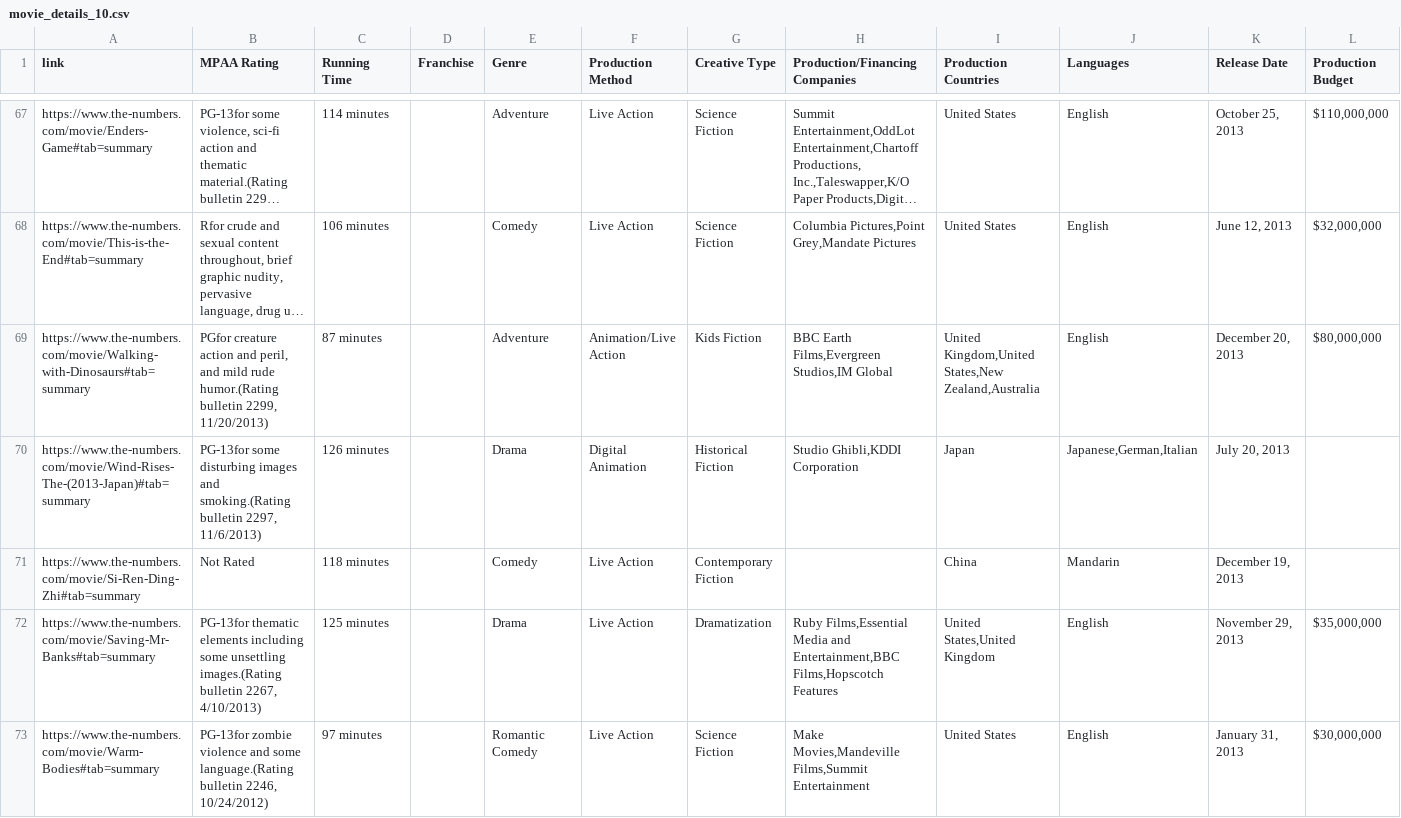
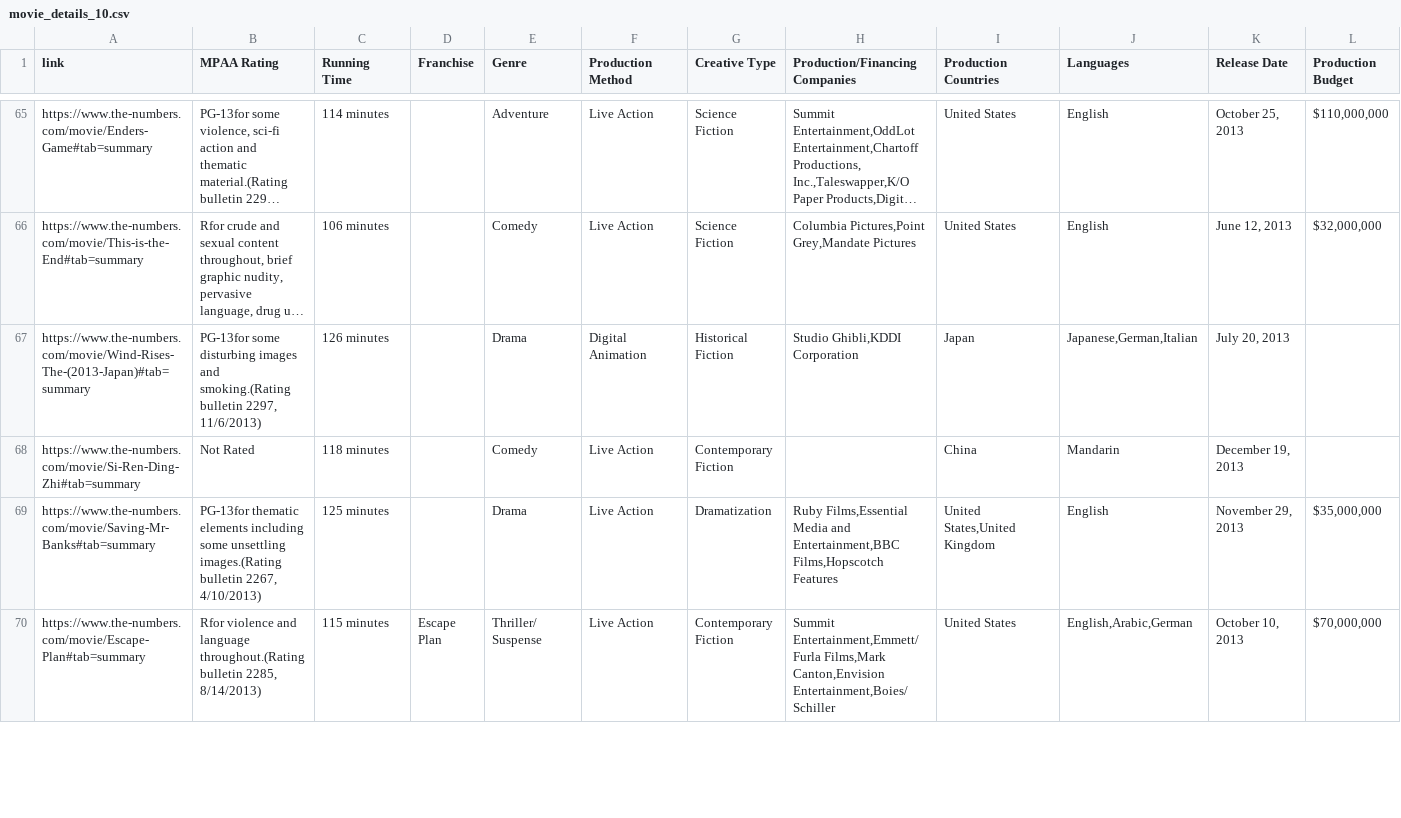
Before and after one commit to nahnhh/top-movies-2005-2025, a CSV file: Movie Details/movie_details_10.csv, drawn as a sheet; only a part is shown, gaps mark what is left out; the shorter side is filled out with more unchanged rows; long unchanged cells end in …; the diff covers the shown part only; the diff names each change by its address in the sheet, - before the commit and + after, or states it on an @@ line.

Commit message:
Updated `movie_details` and `WW_all_new.csv`

```diff
--- a/Movie Details/movie_details_10.csv
+++ b/Movie Details/movie_details_10.csv
-row 69: https://www.the-numbers.com/movie/Walking-with-Dinosaurs#tab=summary | PGfor creature action and peril, and mild rude humor.(Rating bulletin 2299, 11/20/2013) | 87 minutes |  | Adventure | Animation/Live Action | Kids Fiction | BBC Earth Films,Evergreen Studios,IM Global | United Kingdom,United States,New Zealand,Australia | English | December 20, 2013 | $80,000,000
-row 73: https://www.the-numbers.com/movie/Warm-Bodies#tab=summary | PG-13for zombie violence and some language.(Rating bulletin 2246, 10/24/2012) | 97 minutes |  | Romantic Comedy | Live Action | Science Fiction | Make Movies,Mandeville Films,Summit Entertainment | United States | English | January 31, 2013 | $30,000,000
```
Also changed, not shown: 15 removed rows elsewhere in this file, Movie Details/movie_details_08.csv, Movie Details/movie_details_15.csv, 23 other files.
